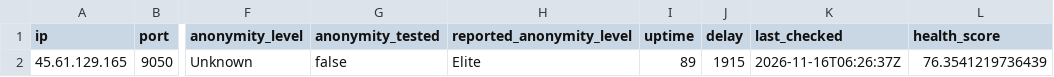
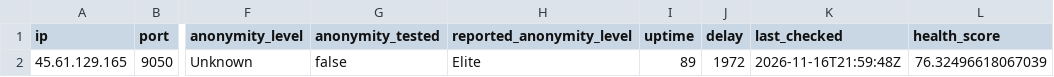
Before and after one commit to webunblocker/free-proxy-list, a CSV file: proxies/protocols/socks4/data.csv, drawn as a sheet; only a part is shown, gaps mark what is left out; the diff names each change by its address in the sheet, - before the commit and + after, or states it on an @@ line.

```diff
--- a/proxies/protocols/socks4/data.csv
+++ b/proxies/protocols/socks4/data.csv
-J2 (delay): 1915
+J2 (delay): 1972
-K2 (last_checked): 2026-11-16T06:26:37Z
+K2 (last_checked): 2026-11-16T21:59:48Z
-L2 (health_score): 76.3541219736439
+L2 (health_score): 76.32496618067039
```
Also changed, not shown: proxies/protocols/https/data.csv, proxies/protocols/socks5/data.csv, 22 other files.
